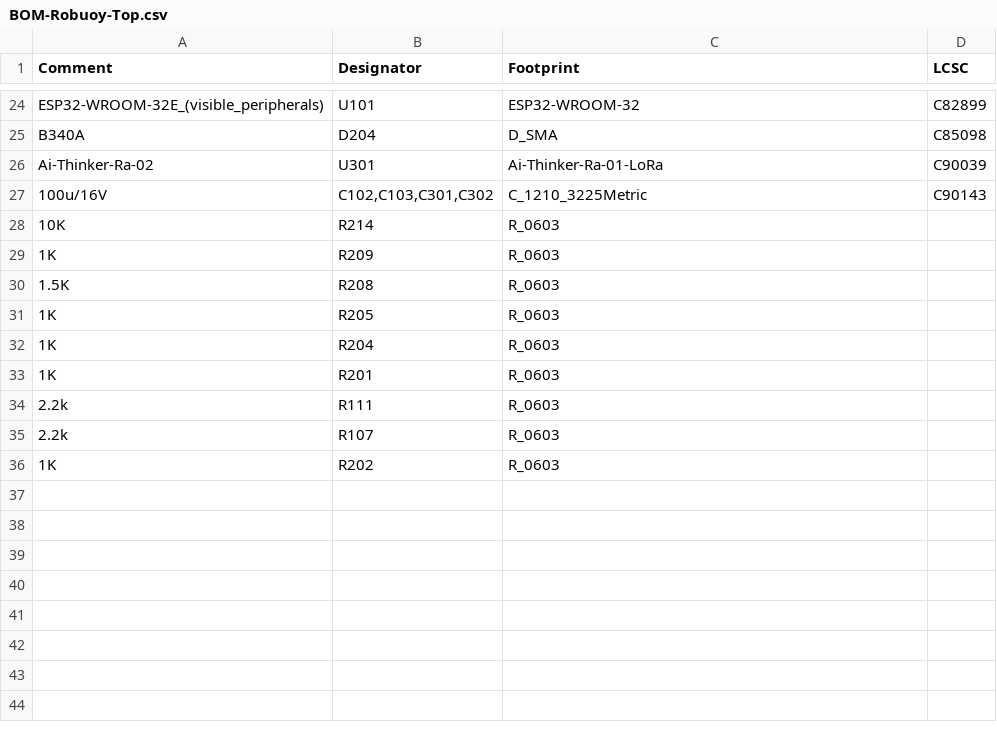
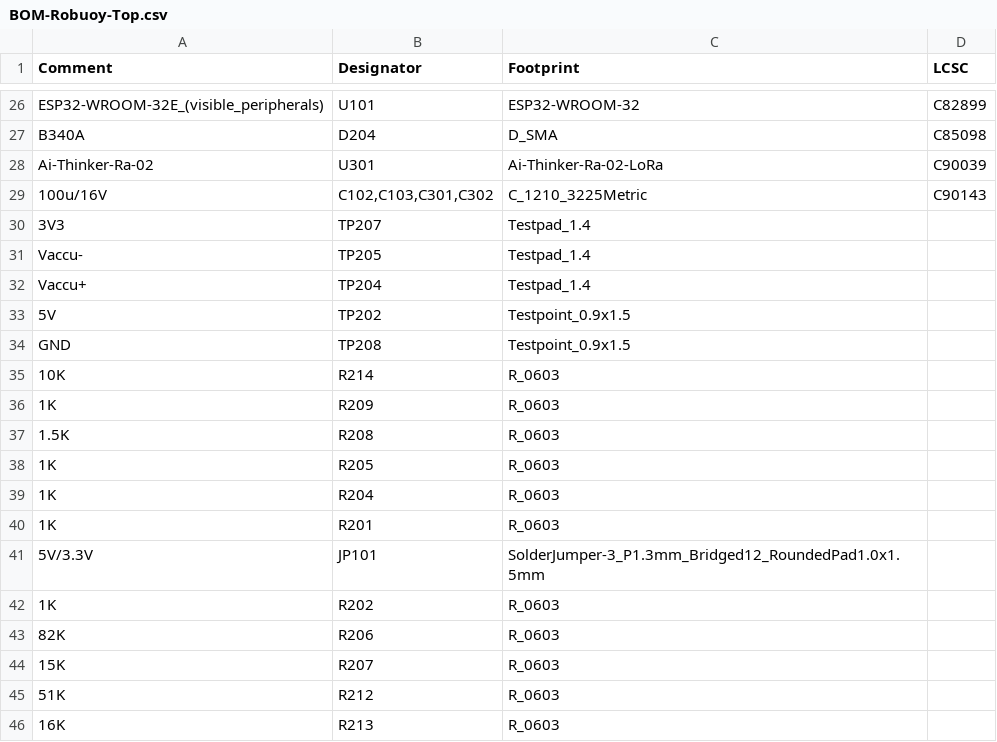
Before and after one commit to pnn69/NicE-Buoy, a CSV file: PCB/Robuoy-Top-V1_0/jlcpcb/production_files/BOM-Robuoy-Top.csv, drawn as a sheet; only a part is shown, gaps mark what is left out; the diff covers the shown part only.

```diff
--- a/PCB/Robuoy-Top-V1_0/jlcpcb/production_files/BOM-Robuoy-Top.csv
+++ b/PCB/Robuoy-Top-V1_0/jlcpcb/production_files/BOM-Robuoy-Top.csv
@@ -25,4 +27,9 @@ ESP32-WROOM-32E_(visible_peripherals),U101,ESP32-WROOM-32,C82899
 B340A,D204,D_SMA,C85098
-Ai-Thinker-Ra-02,U301,Ai-Thinker-Ra-01-LoRa,C90039
+Ai-Thinker-Ra-02,U301,Ai-Thinker-Ra-02-LoRa,C90039
 100u/16V,"C102,C103,C301,C302",C_1210_3225Metric,C90143
+3V3,TP207,Testpad_1.4,
+Vaccu-,TP205,Testpad_1.4,
+Vaccu+,TP204,Testpad_1.4,
+5V,TP202,Testpoint_0.9x1.5,
+GND,TP208,Testpoint_0.9x1.5,
 10K,R214,R_0603,
@@ -33,4 +40,7 @@ Ai-Thinker-Ra-02,U301,Ai-Thinker-Ra-01-LoRa,C90039
 1K,R201,R_0603,
-2.2k,R111,R_0603,
-2.2k,R107,R_0603,
+5V/3.3V,JP101,SolderJumper-3_P1.3mm_Bridged12_RoundedPad1.0x1.5mm,
 1K,R202,R_0603,
+82K,R206,R_0603,
+15K,R207,R_0603,
+51K,R212,R_0603,
+16K,R213,R_0603,
```
Also changed, not shown: 2 added rows and 2 edited cells elsewhere in this file, PCB/Robuoy-Top-V1_0/jlcpcb/production_files/CPL-Robuoy-Top.csv, 26 other files.
